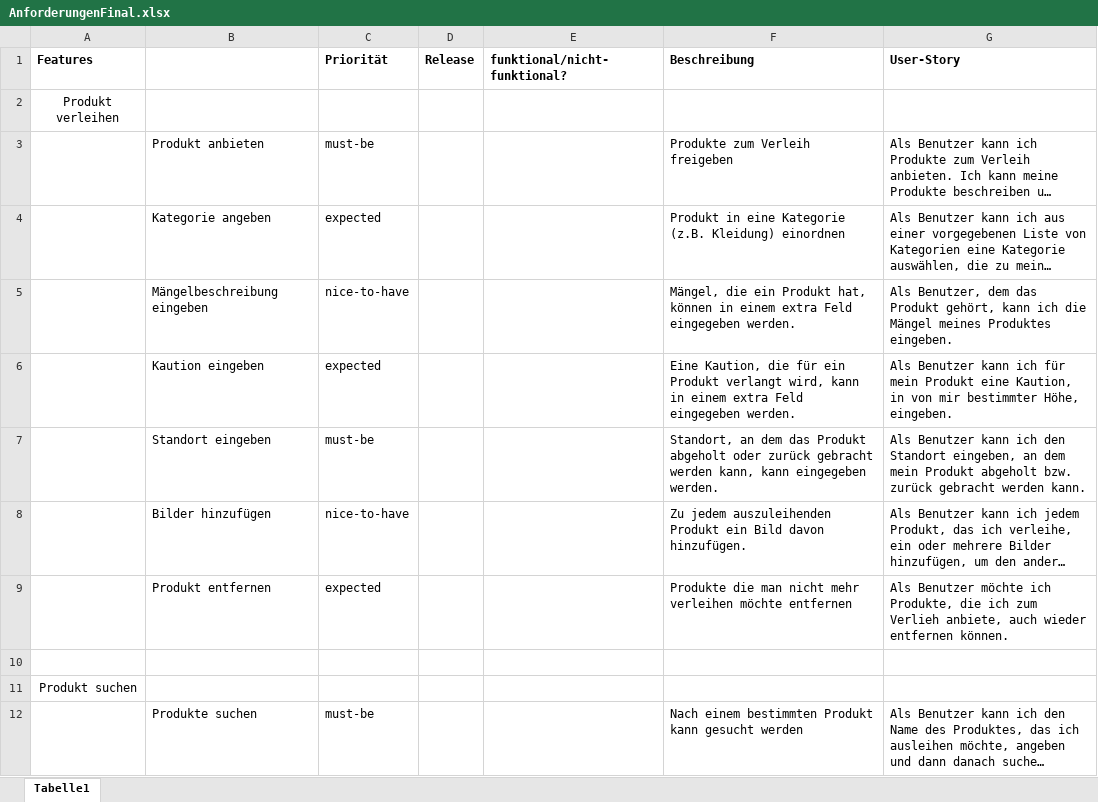
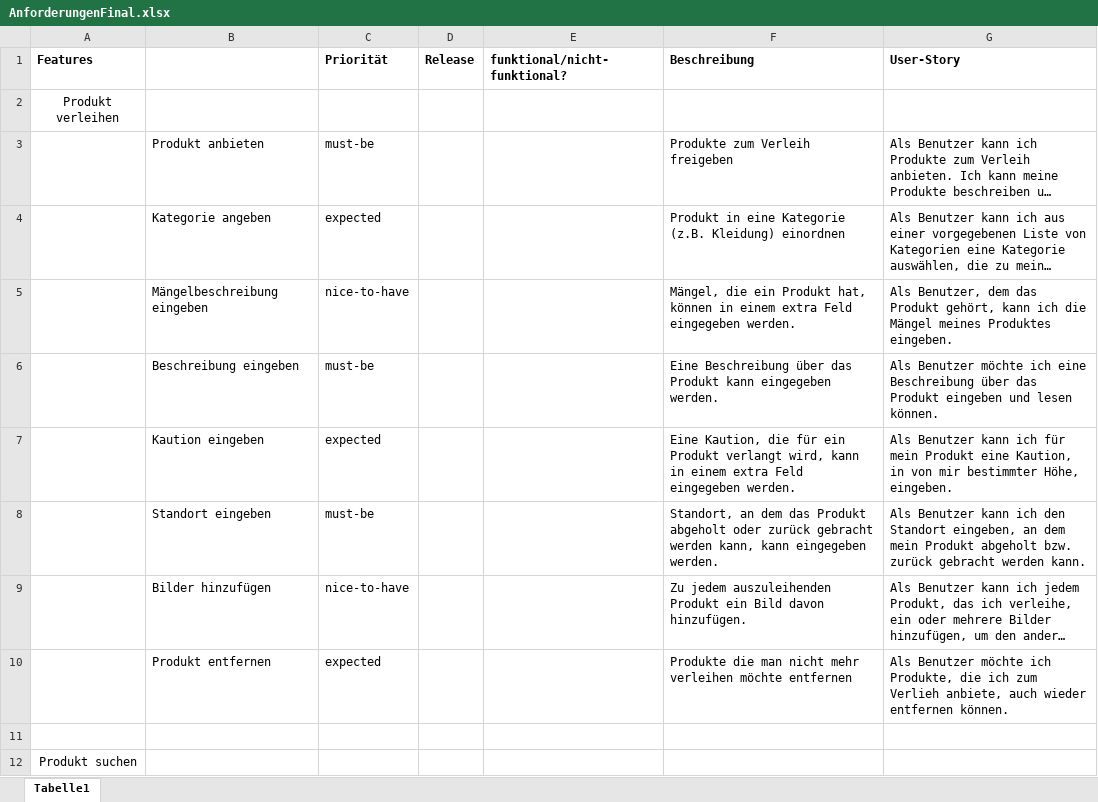
Before and after one commit to reckmeyerm/x-share, an Excel workbook: AnforderungenFinal.xlsx, sheet Tabelle1, drawn as a sheet; only a part is shown; the shorter side is filled out with more unchanged rows; long unchanged cells end in …; values as stored, in another font and other column widths than the file's, no borders; the diff names each change by its address in the sheet, - before the commit and + after, or states it on an @@ line.

```diff
--- a/AnforderungenFinal.xlsx (sheet Tabelle1)
+++ b/AnforderungenFinal.xlsx (sheet Tabelle1)
+row 6:  | Beschreibung eingeben | must-be |  |  | Eine Beschreibung über das Produkt kann eingegeben werden. | Als Benutzer möchte ich eine Beschreibung über das Produkt eingeben und lesen können.
```
Also changed, not shown: 1 other file.
